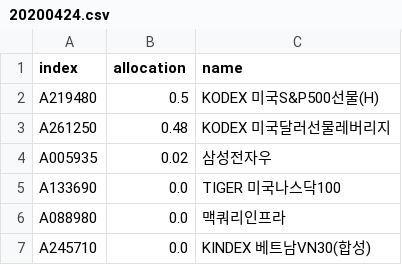
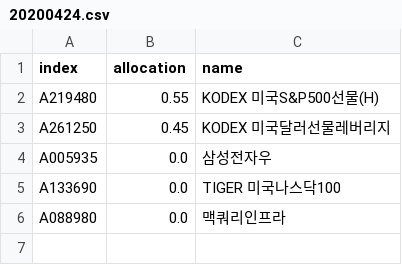
Before and after one commit to Park-Ju-hyeong/Quant, a CSV file: buysell/20200424.csv, drawn as a sheet.

```diff
--- a/buysell/20200424.csv
+++ b/buysell/20200424.csv
@@ -1,7 +1,6 @@
 index,allocation,name
-A219480,0.5,KODEX 미국S&P500선물(H)
-A261250,0.48,KODEX 미국달러선물레버리지
-A005935,0.02,삼성전자우
+A219480,0.55,KODEX 미국S&P500선물(H)
+A261250,0.45,KODEX 미국달러선물레버리지
+A005935,0.0,삼성전자우
 A133690,0.0,TIGER 미국나스닥100
 A088980,0.0,맥쿼리인프라
-A245710,0.0,KINDEX 베트남VN30(합성)
```
Also changed, not shown: 13 other files.
